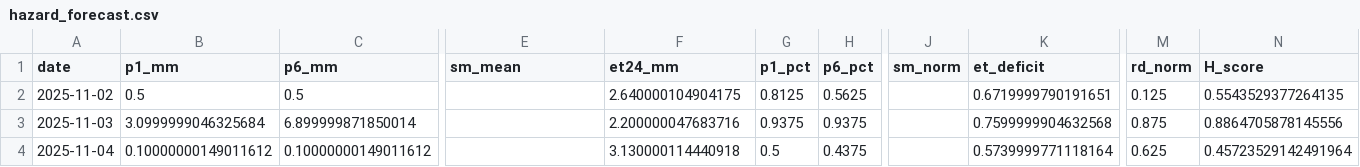
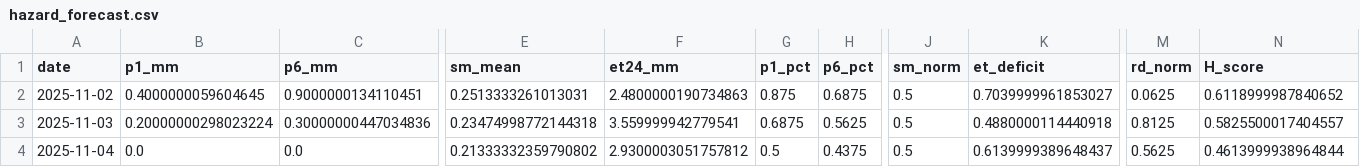
Before and after one commit to dev-impacto-curitiba/forecast-backend, a CSV file: services/data/hazard/hazard_forecast.csv, drawn as a sheet; only a part is shown, gaps mark what is left out; the diff covers the shown part only; the diff names each change by its address in the sheet, - before the commit and + after, or states it on an @@ line.

Commit message:
fix: sm_norm is not null

```diff
--- a/services/data/hazard/hazard_forecast.csv
+++ b/services/data/hazard/hazard_forecast.csv
-B2 (p1_mm): 0.5
+B2 (p1_mm): 0.4000000059604645
-C2 (p6_mm): 0.5
+C2 (p6_mm): 0.9000000134110451
-E2 (sm_mean): (empty)
+E2 (sm_mean): 0.2513333261013031
-F2 (et24_mm): 2.640000104904175
+F2 (et24_mm): 2.4800000190734863
-G2 (p1_pct): 0.8125
+G2 (p1_pct): 0.875
-H2 (p6_pct): 0.5625
+H2 (p6_pct): 0.6875
-J2:J4 (sm_norm): (empty)
+J2:J4 (sm_norm): 0.5
-K2 (et_deficit): 0.6719999790191651
+K2 (et_deficit): 0.7039999961853027
-M2 (rd_norm): 0.125
+M2 (rd_norm): 0.0625
-N2 (H_score): 0.5543529377264135
+N2 (H_score): 0.6118999987840652
-B3 (p1_mm): 3.0999999046325684
+B3 (p1_mm): 0.20000000298023224
-C3 (p6_mm): 6.899999871850014
+C3 (p6_mm): 0.30000000447034836
-E3 (sm_mean): (empty)
+E3 (sm_mean): 0.23474998772144318
-F3 (et24_mm): 2.200000047683716
+F3 (et24_mm): 3.559999942779541
-G3 (p1_pct): 0.9375
+G3 (p1_pct): 0.6875
-H3 (p6_pct): 0.9375
+H3 (p6_pct): 0.5625
-K3 (et_deficit): 0.7599999904632568
+K3 (et_deficit): 0.4880000114440918
-M3 (rd_norm): 0.875
+M3 (rd_norm): 0.8125
-N3 (H_score): 0.8864705878145556
+N3 (H_score): 0.5825500017404557
-B4 (p1_mm): 0.10000000149011612
+B4 (p1_mm): 0.0
-C4 (p6_mm): 0.10000000149011612
+C4 (p6_mm): 0.0
-E4 (sm_mean): (empty)
+E4 (sm_mean): 0.21333332359790802
-F4 (et24_mm): 3.130000114440918
+F4 (et24_mm): 2.9300003051757812
-K4 (et_deficit): 0.5739999771118164
+K4 (et_deficit): 0.6139999389648437
-M4 (rd_norm): 0.625
+M4 (rd_norm): 0.5625
-N4 (H_score): 0.45723529142491964
+N4 (H_score): 0.4613999938964844
```
Also changed, not shown: 116 edited cells elsewhere in this file, services/data/risk/canoas_bairros_risk.csv, services/data/u/canoas_bairros_u.csv, 11 other files.
